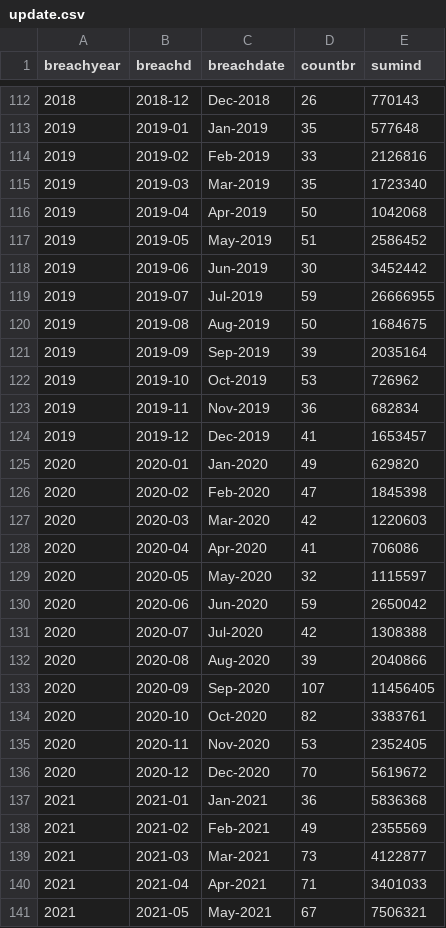
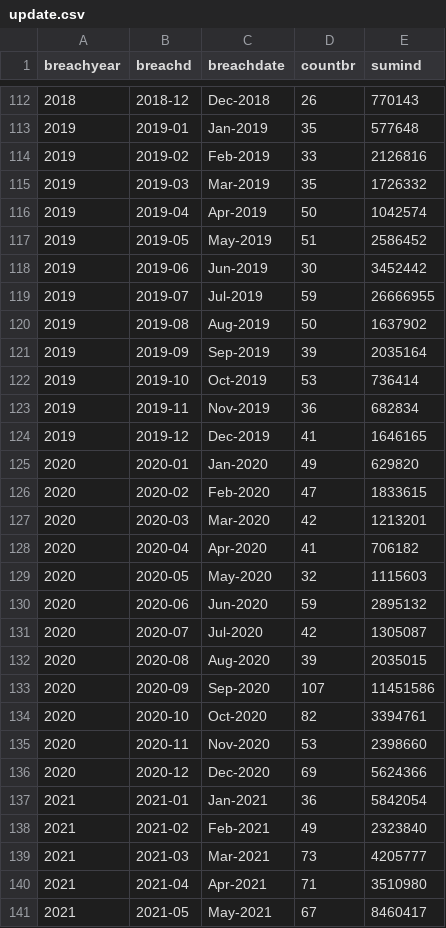
Before and after one commit to timbroderick/databreaches, a CSV file: 2_output/update.csv, drawn as a sheet; only a part is shown, gaps mark what is left out; the diff covers the shown part only.

```diff
--- a/2_output/update.csv
+++ b/2_output/update.csv
@@ -114,4 +114,4 @@ breachyear,breachd,breachdate,countbr,sumind
 2019,2019-02,Feb-2019,33,2126816
-2019,2019-03,Mar-2019,35,1723340
-2019,2019-04,Apr-2019,50,1042068
+2019,2019-03,Mar-2019,35,1726332
+2019,2019-04,Apr-2019,50,1042574
 2019,2019-05,May-2019,51,2586452
@@ -119,23 +119,23 @@ breachyear,breachd,breachdate,countbr,sumind
 2019,2019-07,Jul-2019,59,26666955
-2019,2019-08,Aug-2019,50,1684675
+2019,2019-08,Aug-2019,50,1637902
 2019,2019-09,Sep-2019,39,2035164
-2019,2019-10,Oct-2019,53,726962
+2019,2019-10,Oct-2019,53,736414
 2019,2019-11,Nov-2019,36,682834
-2019,2019-12,Dec-2019,41,1653457
+2019,2019-12,Dec-2019,41,1646165
 2020,2020-01,Jan-2020,49,629820
-2020,2020-02,Feb-2020,47,1845398
-2020,2020-03,Mar-2020,42,1220603
-2020,2020-04,Apr-2020,41,706086
-2020,2020-05,May-2020,32,1115597
-2020,2020-06,Jun-2020,59,2650042
-2020,2020-07,Jul-2020,42,1308388
-2020,2020-08,Aug-2020,39,2040866
-2020,2020-09,Sep-2020,107,11456405
-2020,2020-10,Oct-2020,82,3383761
-2020,2020-11,Nov-2020,53,2352405
-2020,2020-12,Dec-2020,70,5619672
-2021,2021-01,Jan-2021,36,5836368
-2021,2021-02,Feb-2021,49,2355569
-2021,2021-03,Mar-2021,73,4122877
-2021,2021-04,Apr-2021,71,3401033
-2021,2021-05,May-2021,67,7506321
+2020,2020-02,Feb-2020,47,1833615
+2020,2020-03,Mar-2020,42,1213201
+2020,2020-04,Apr-2020,41,706182
+2020,2020-05,May-2020,32,1115603
+2020,2020-06,Jun-2020,59,2895132
+2020,2020-07,Jul-2020,42,1305087
+2020,2020-08,Aug-2020,39,2035015
+2020,2020-09,Sep-2020,107,11451586
+2020,2020-10,Oct-2020,82,3394761
+2020,2020-11,Nov-2020,53,2398660
+2020,2020-12,Dec-2020,69,5624366
+2021,2021-01,Jan-2021,36,5842054
+2021,2021-02,Feb-2021,49,2323840
+2021,2021-03,Mar-2021,73,4205777
+2021,2021-04,Apr-2021,71,3510980
+2021,2021-05,May-2021,67,8460417
```
Also changed, not shown: 11 added rows and 25 edited cells elsewhere in this file, 1_data/breach_report.csv, 2_output/byyear.csv, 14 other files.
